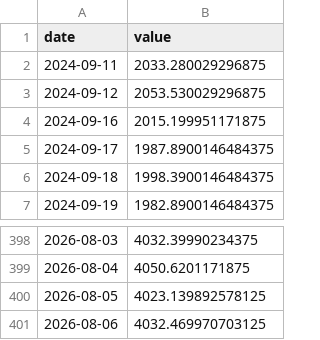
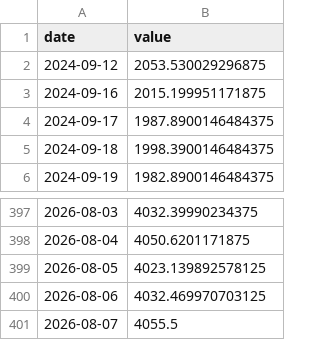
Before and after one commit to Aaron-Levitats/macro-desk-data, a CSV file: IL_TA125.csv, drawn as a sheet; only a part is shown, gaps mark what is left out.

```diff
--- a/IL_TA125.csv
+++ b/IL_TA125.csv
@@ -1,3 +1,2 @@
 date,value
-2024-09-11,2033.280029296875
 2024-09-12,2053.530029296875
@@ -401 +400,2 @@ date,value
 2026-08-06,4032.469970703125
+2026-08-07,4055.5
```
Also changed, not shown: GLOBAL_AGG.csv, IL_TA35.csv, 6 other files.
